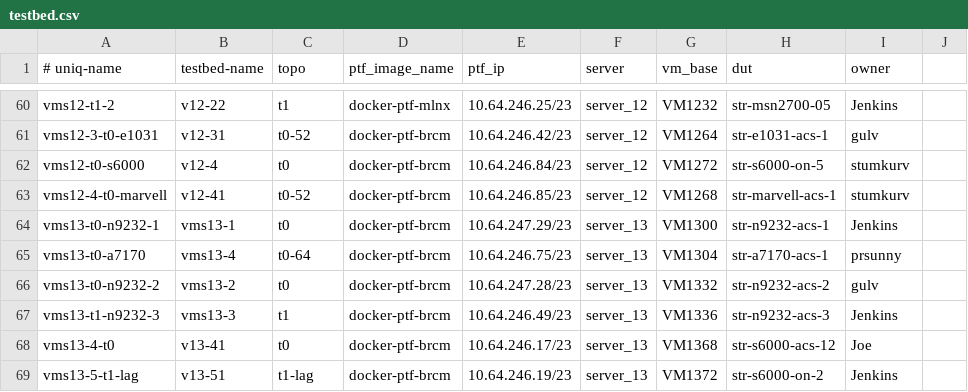
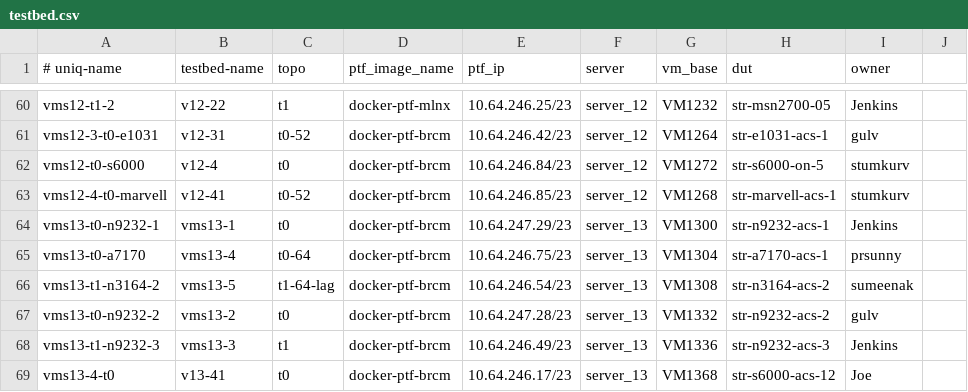
Before and after one commit to neethajohn/sonic-mgmt, a CSV file: ansible/testbed.csv, drawn as a sheet; only a part is shown, gaps mark what is left out; the shorter side is filled out with more unchanged rows.

Commit message:
Merged PR 2180010: Add Nexus 3164 str-n3164-acs-2 and leaf fan out switch str-7260-25.
Add Nexus 3164 str-n3164-acs-2 and leaf fan out switch str-7260-25.
Add testbed allocation for str-n3164-acs-2 for t1-64-lag topology.
Add corresponding minigraph for str-n3164-acs-2.

```diff
--- a/ansible/testbed.csv
+++ b/ansible/testbed.csv
@@ -65,2 +65,3 @@ vms13-t0-n9232-1,vms13-1,t0,docker-ptf-brcm,10.64.247.29/23,server_13,VM1300,str
 vms13-t0-a7170,vms13-4,t0-64,docker-ptf-brcm,10.64.246.75/23,server_13,VM1304,str-a7170-acs-1,prsunny
+vms13-t1-n3164-2,vms13-5,t1-64-lag,docker-ptf-brcm,10.64.246.54/23,server_13,VM1308,str-n3164-acs-2,sumeenak
 vms13-t0-n9232-2,vms13-2,t0,docker-ptf-brcm,10.64.247.28/23,server_13,VM1332,str-n9232-acs-2,gulv
```
Also changed, not shown: ansible/files/sonic_str_devices.csv, ansible/files/sonic_str_links.csv, 3 other files.
